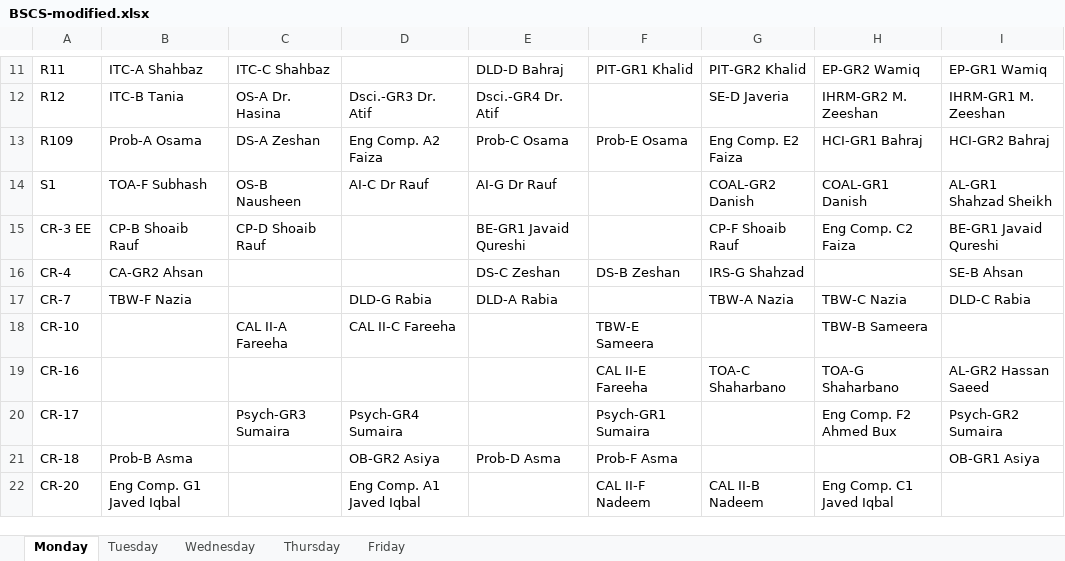
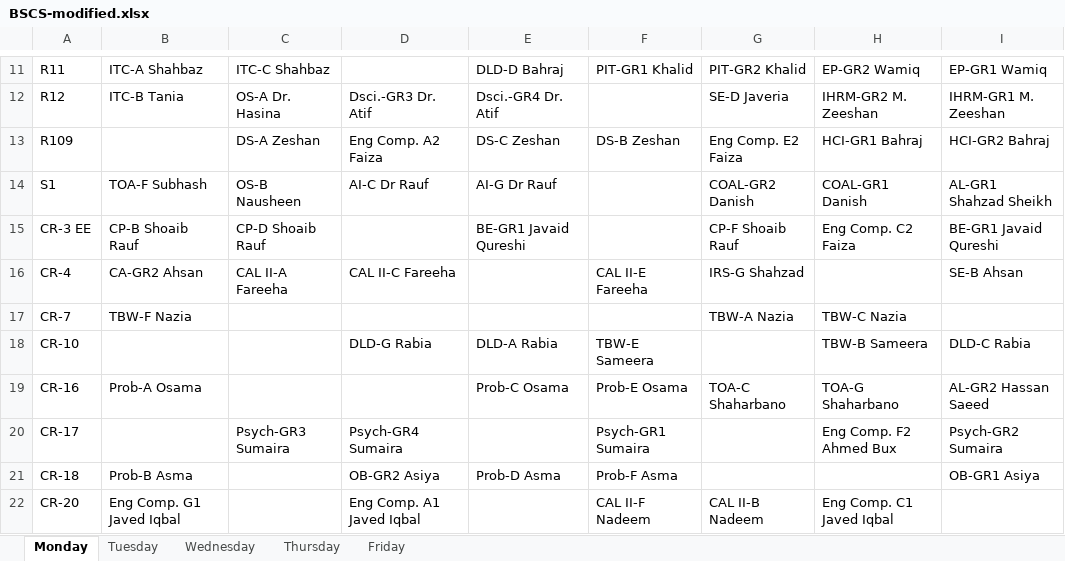
Before and after one commit to saadismail/timetable, an Excel workbook: include/BSCS-modified.xlsx, sheet Monday, drawn as a sheet; only a part is shown, gaps mark what is left out; values as stored, in another font and other column widths than the file's, no borders; the diff names each change by its address in the sheet, - before the commit and + after, or states it on an @@ line.

```diff
--- a/include/BSCS-modified.xlsx (sheet Monday)
+++ b/include/BSCS-modified.xlsx (sheet Monday)
-B13: Prob-A Osama
+B13: (empty)
-E13: Prob-C Osama
+E13: DS-C Zeshan
-F13: Prob-E Osama
+F13: DS-B Zeshan
-C16: (empty)
+C16: CAL II-A Fareeha
-D16: (empty)
+D16: CAL II-C Fareeha
-E16: DS-C Zeshan
+E16: (empty)
-F16: DS-B Zeshan
+F16: CAL II-E Fareeha
-D17: DLD-G Rabia
+D17: (empty)
-E17: DLD-A Rabia
+E17: (empty)
-I17: DLD-C Rabia
+I17: (empty)
-C18: CAL II-A Fareeha
+C18: (empty)
-D18: CAL II-C Fareeha
+D18: DLD-G Rabia
-E18: (empty)
+E18: DLD-A Rabia
-I18: (empty)
+I18: DLD-C Rabia
-B19: (empty)
+B19: Prob-A Osama
-E19: (empty)
+E19: Prob-C Osama
-F19: CAL II-E Fareeha
+F19: Prob-E Osama
```
Also changed, not shown: sheet Friday, sheet Wednesday, sheet Thursday, sheet Tuesday, 5 other files.
